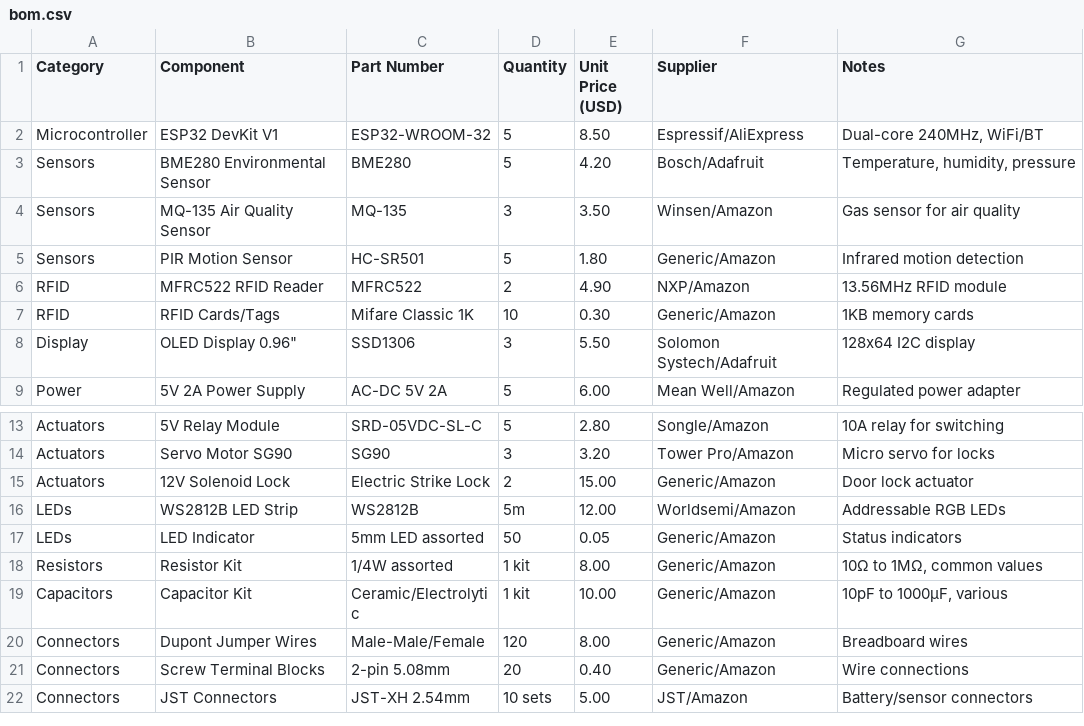
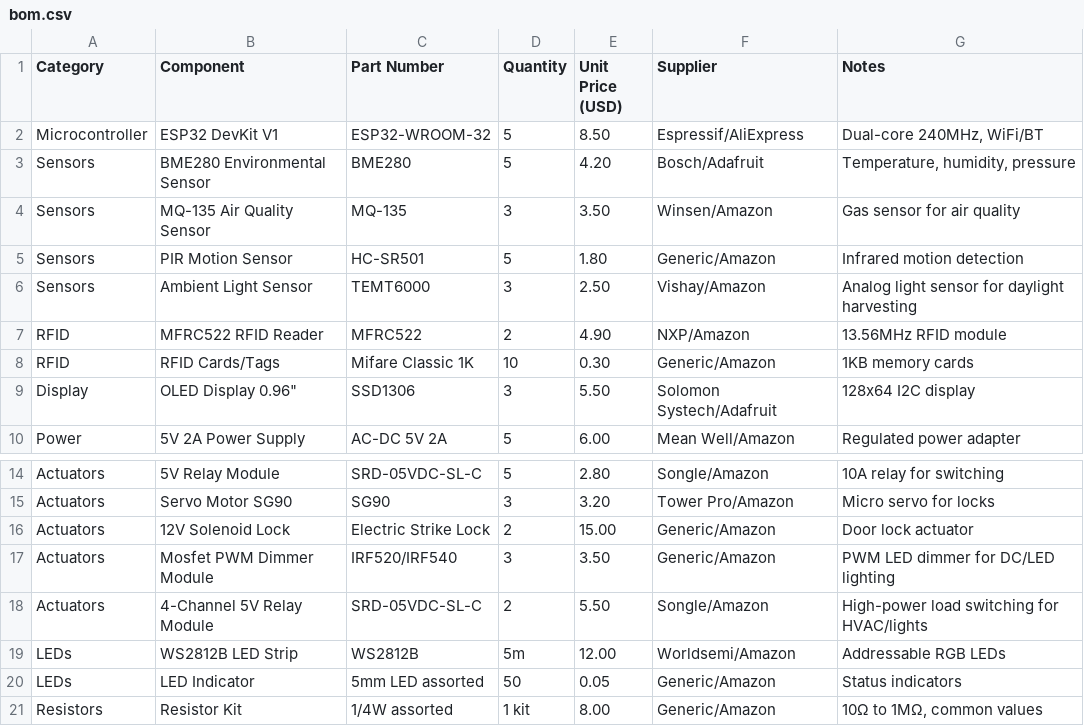
Before and after one commit to Qrytics/smartHome, a CSV file: hardware/bom.csv, drawn as a sheet; only a part is shown, gaps mark what is left out; the shorter side is filled out with more unchanged rows.

```diff
--- a/hardware/bom.csv
+++ b/hardware/bom.csv
@@ -5,2 +5,3 @@ Sensors,MQ-135 Air Quality Sensor,MQ-135,3,3.50,Winsen/Amazon,Gas sensor for air
 Sensors,PIR Motion Sensor,HC-SR501,5,1.80,Generic/Amazon,Infrared motion detection
+Sensors,Ambient Light Sensor,TEMT6000,3,2.50,Vishay/Amazon,Analog light sensor for daylight harvesting
 RFID,MFRC522 RFID Reader,MFRC522,2,4.90,NXP/Amazon,13.56MHz RFID module
@@ -15,2 +16,4 @@ Actuators,Servo Motor SG90,SG90,3,3.20,Tower Pro/Amazon,Micro servo for locks
 Actuators,12V Solenoid Lock,Electric Strike Lock,2,15.00,Generic/Amazon,Door lock actuator
+Actuators,Mosfet PWM Dimmer Module,IRF520/IRF540,3,3.50,Generic/Amazon,PWM LED dimmer for DC/LED lighting
+Actuators,4-Channel 5V Relay Module,SRD-05VDC-SL-C,2,5.50,Songle/Amazon,High-power load switching for HVAC/lights
 LEDs,WS2812B LED Strip,WS2812B,5m,12.00,Worldsemi/Amazon,Addressable RGB LEDs
```
Also changed, not shown: 6 other files.
